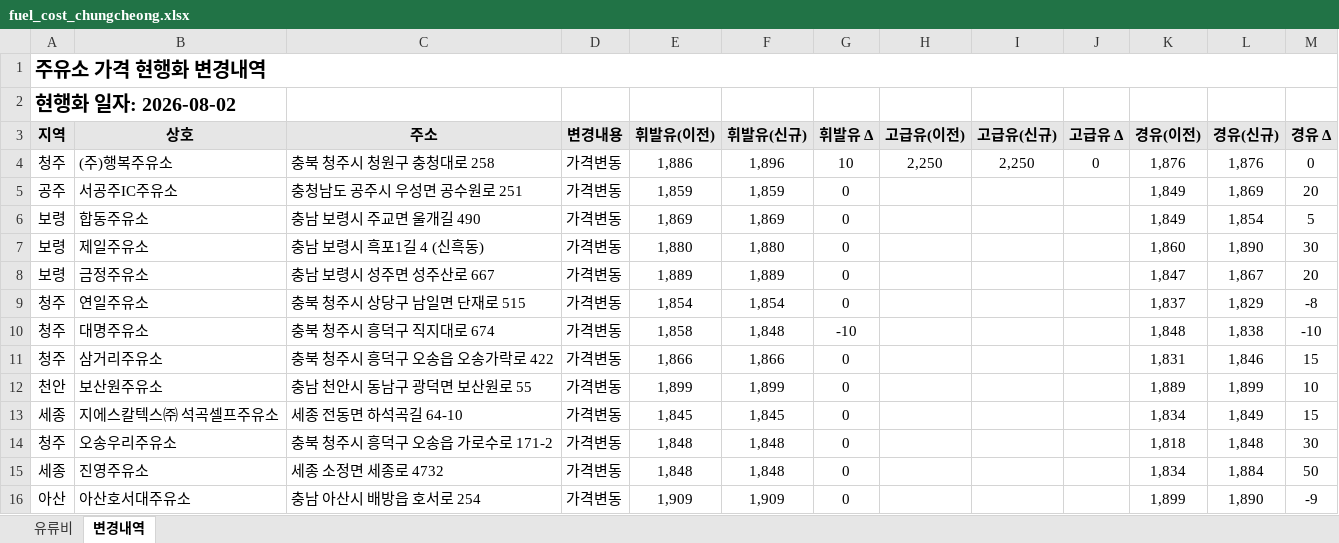
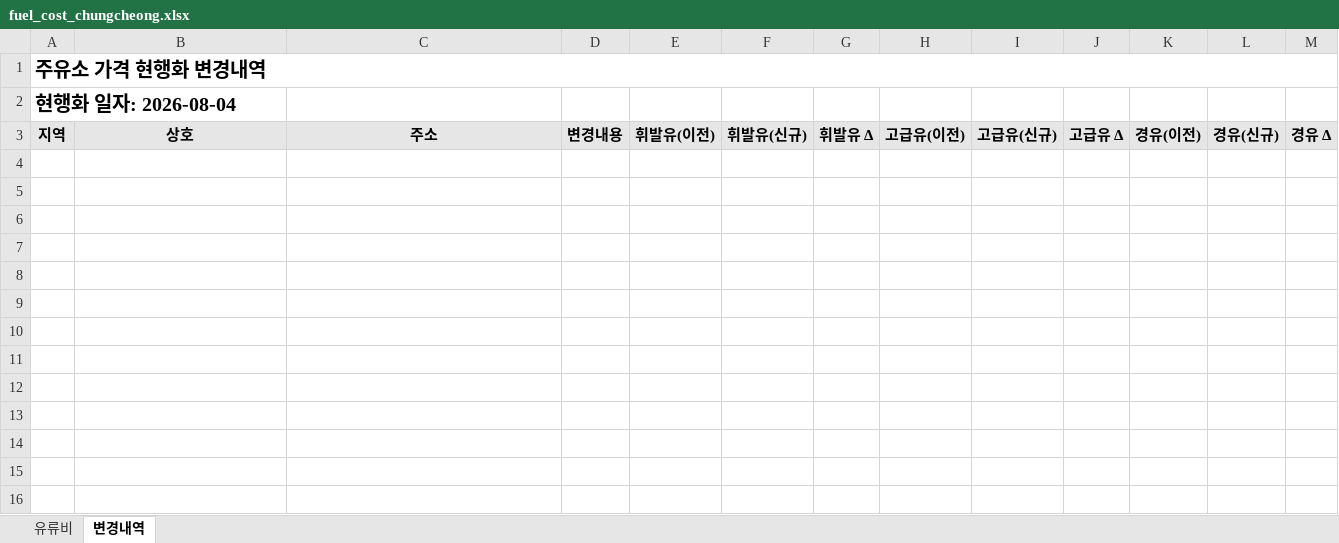
Before and after one commit to krwizxp/fcupdater, an Excel workbook: fuel_cost_chungcheong.xlsx, sheet 변경내역, drawn as a sheet; values as stored, in another font and other column widths than the file's, no borders; conditional formats not drawn; the diff names each change by its address in the sheet, - before the commit and + after, or states it on an @@ line.

```diff
--- a/fuel_cost_chungcheong.xlsx (sheet 변경내역)
+++ b/fuel_cost_chungcheong.xlsx (sheet 변경내역)
-A2: 현행화 일자: 2026-08-02
+A2: 현행화 일자: 2026-08-04
-row 4: 청주 | (주)행복주유소 | 충북 청주시 청원구 충청대로 258 | 가격변동 | 1,886 | 1,896 | 10 | 2,250 | 2,250 | 0 | 1,876 | 1,876 | 0
-row 5: 공주 | 서공주IC주유소 | 충청남도 공주시 우성면 공수원로 251 | 가격변동 | 1,859 | 1,859 | 0 |  |  |  | 1,849 | 1,869 | 20
-row 6: 보령 | 합동주유소 | 충남 보령시 주교면 울개길 490 | 가격변동 | 1,869 | 1,869 | 0 |  |  |  | 1,849 | 1,854 | 5
-row 7: 보령 | 제일주유소 | 충남 보령시 흑포1길 4 (신흑동) | 가격변동 | 1,880 | 1,880 | 0 |  |  |  | 1,860 | 1,890 | 30
-row 8: 보령 | 금정주유소 | 충남 보령시 성주면 성주산로 667 | 가격변동 | 1,889 | 1,889 | 0 |  |  |  | 1,847 | 1,867 | 20
-row 9: 청주 | 연일주유소 | 충북 청주시 상당구 남일면 단재로 515 | 가격변동 | 1,854 | 1,854 | 0 |  |  |  | 1,837 | 1,829 | -8
-row 10: 청주 | 대명주유소 | 충북 청주시 흥덕구 직지대로 674 | 가격변동 | 1,858 | 1,848 | -10 |  |  |  | 1,848 | 1,838 | -10
-row 11: 청주 | 삼거리주유소 | 충북 청주시 흥덕구 오송읍 오송가락로 422 | 가격변동 | 1,866 | 1,866 | 0 |  |  |  | 1,831 | 1,846 | 15
-row 12: 천안 | 보산원주유소 | 충남 천안시 동남구 광덕면 보산원로 55 | 가격변동 | 1,899 | 1,899 | 0 |  |  |  | 1,889 | 1,899 | 10
-row 13: 세종 | 지에스칼텍스㈜ 석곡셀프주유소 | 세종 전동면 하석곡길 64-10 | 가격변동 | 1,845 | 1,845 | 0 |  |  |  | 1,834 | 1,849 | 15
-row 14: 청주 | 오송우리주유소 | 충북 청주시 흥덕구 오송읍 가로수로 171-2 | 가격변동 | 1,848 | 1,848 | 0 |  |  |  | 1,818 | 1,848 | 30
-row 15: 세종 | 진영주유소 | 세종 소정면 세종로 4732 | 가격변동 | 1,848 | 1,848 | 0 |  |  |  | 1,834 | 1,884 | 50
-row 16: 아산 | 아산호서대주유소 | 충남 아산시 배방읍 호서로 254 | 가격변동 | 1,909 | 1,909 | 0 |  |  |  | 1,899 | 1,890 | -9
```
Also changed, not shown: sheet 유류비, formulas that keep their value, 19 other files.
